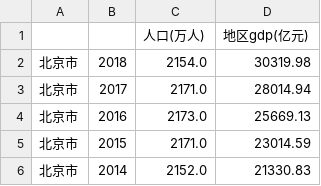
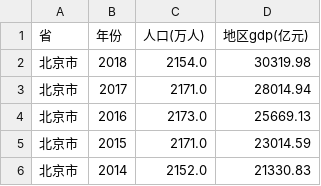
Before and after one commit to weihuayi/class, a CSV file: pythondata/data/pop_and_gdp.csv, drawn as a sheet; only a part is shown.

```diff
--- a/pythondata/data/pop_and_gdp.csv
+++ b/pythondata/data/pop_and_gdp.csv
@@ -1,2 +1,2 @@
-,,人口(万人),地区gdp(亿元)
+省, 年份, 人口(万人),地区gdp(亿元)
 北京市,2018,2154.0,30319.98
```
Also changed, not shown: pythondata/data/area.csv, 1 other file.
